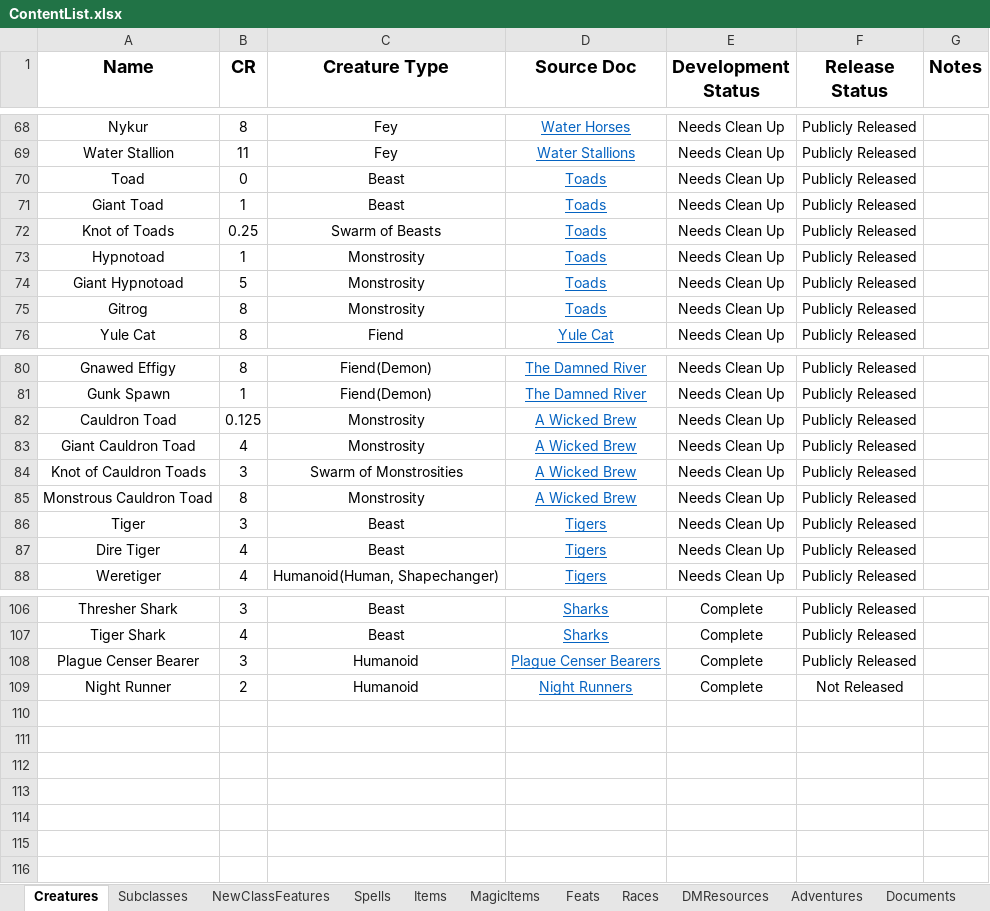
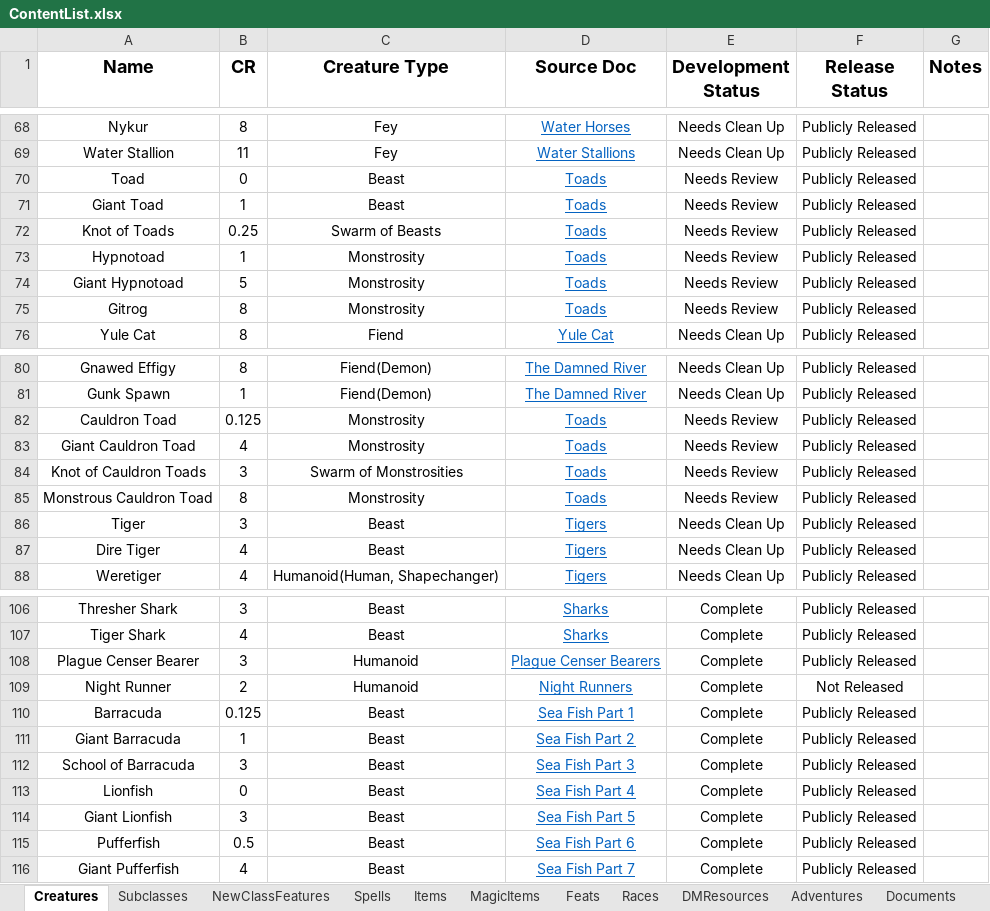
Before and after one commit to HankSnouwaert/DnD-Homebrew, an Excel workbook: ContentList.xlsx, sheet Creatures, drawn as a sheet; only a part is shown, gaps mark what is left out; values as stored, in another font and other column widths than the file's, no borders; conditional formats not drawn; the diff names each change by its address in the sheet, - before the commit and + after, or states it on an @@ line.

Commit message:
Sea Fish Part 1 Public Release

```diff
--- a/ContentList.xlsx (sheet Creatures)
+++ b/ContentList.xlsx (sheet Creatures)
-E70:E75 (Development Status): Needs Clean Up
+E70:E75 (Development Status): Needs Review
-D82:D85 (Source Doc): A Wicked Brew
+D82:D85 (Source Doc): Toads
-E82:E85 (Development Status): Needs Clean Up
+E82:E85 (Development Status): Needs Review
+row 110: Barracuda | 0.125 | Beast | Sea Fish Part 1 | Complete | Publicly Released
+row 111: Giant Barracuda | 1 | Beast | Sea Fish Part 2 | Complete | Publicly Released
+row 112: School of Barracuda | 3 | Beast | Sea Fish Part 3 | Complete | Publicly Released
+row 113: Lionfish | 0 | Beast | Sea Fish Part 4 | Complete | Publicly Released
+row 114: Giant Lionfish | 3 | Beast | Sea Fish Part 5 | Complete | Publicly Released
+row 115: Pufferfish | 0.5 | Beast | Sea Fish Part 6 | Complete | Publicly Released
+row 116: Giant Pufferfish | 4 | Beast | Sea Fish Part 7 | Complete | Publicly Released
```
Also changed, not shown: sheet Documents, 9 other files.
